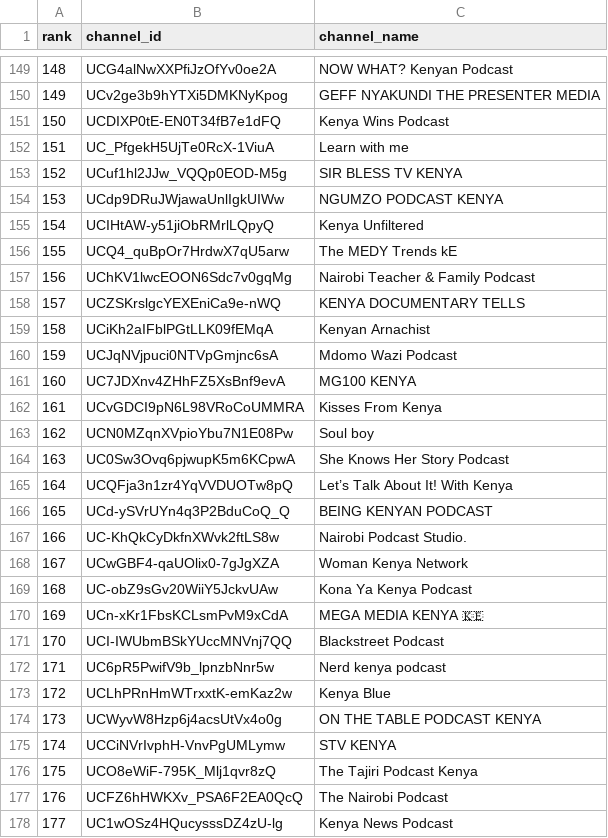
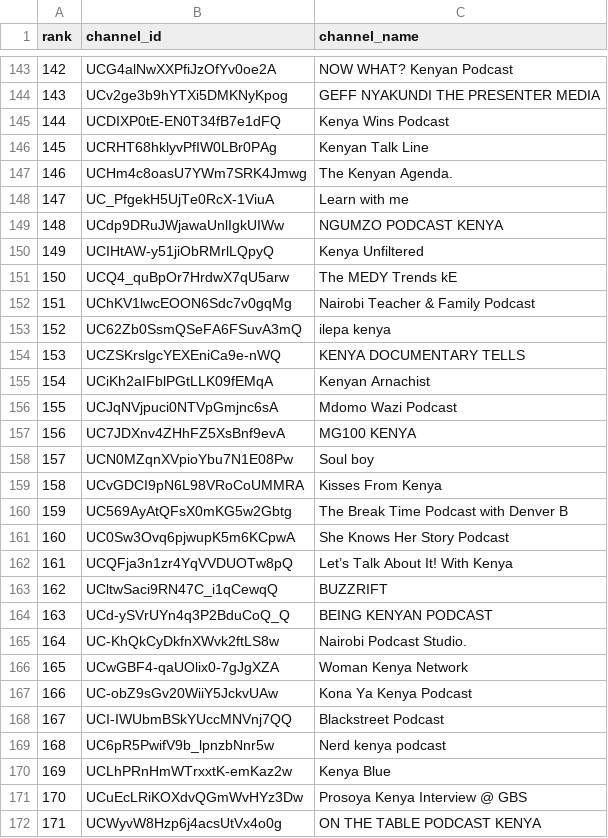
Before and after one commit to stmonitoring2/ke-top500, a CSV file: channels.csv, drawn as a sheet; only a part is shown, gaps mark what is left out; the shorter side is filled out with more unchanged rows; removed rows and columns are numbered as before the commit, all else as after; the diff covers the shown part only; the diff names each change by its address in the sheet, - before the commit and + after, or states it on an @@ line.

```diff
--- a/channels.csv
+++ b/channels.csv
@@ column A (rank) renumbered from row 6 down @@
+row 146: 145 | UCRHT68hklyvPfIW0LBr0PAg | Kenyan Talk Line
+row 147: 146 | UCHm4c8oasU7YWm7SRK4Jmwg | The Kenyan Agenda.
-row 153: 152 | UCuf1hl2JJw_VQQp0EOD-M5g | SIR BLESS TV KENYA
+row 153: 152 | UC62Zb0SsmQSeFA6FSuvA3mQ | ilepa kenya
@@ row 163 moved to row 158: 157 @@
+row 160: 159 | UC569AyAtQFsX0mKG5w2Gbtg | The Break Time Podcast with Denver B
+row 163: 162 | UCltwSaci9RN47C_i1qCewqQ | BUZZRIFT
-row 170: 169 | UCn-xKr1FbsKCLsmPvM9xCdA | MEGA MEDIA KENYA 🇰🇪
+row 171: 170 | UCuEcLRiKOXdvQGmWvHYz3Dw | Prosoya Kenya Interview @ GBS
-row 175: 174 | UCCiNVrIvphH-VnvPgUMLymw | STV KENYA
```
Also changed, not shown: 18 added rows, 23 removed rows and 3 moved rows elsewhere in this file, public/top500_ranked.csv, 1 other file.
